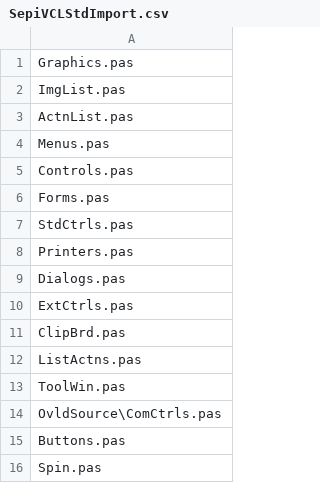
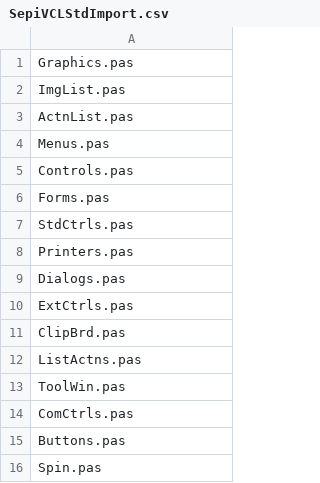
Before and after one commit to sjrd/sepi, a CSV file: bin/SepiDelphiUnitImporter/SepiVCLStdImport.csv, drawn as a sheet.

```diff
--- a/bin/SepiDelphiUnitImporter/SepiVCLStdImport.csv
+++ b/bin/SepiDelphiUnitImporter/SepiVCLStdImport.csv
@@ -13,3 +13,3 @@ ListActns.pas
 ToolWin.pas
-OvldSource\ComCtrls.pas
+ComCtrls.pas
 Buttons.pas
```
Also changed, not shown: bin/SepiDelphiUnitImporter/SepiRTLCommonImport.csv, 5 other files.
